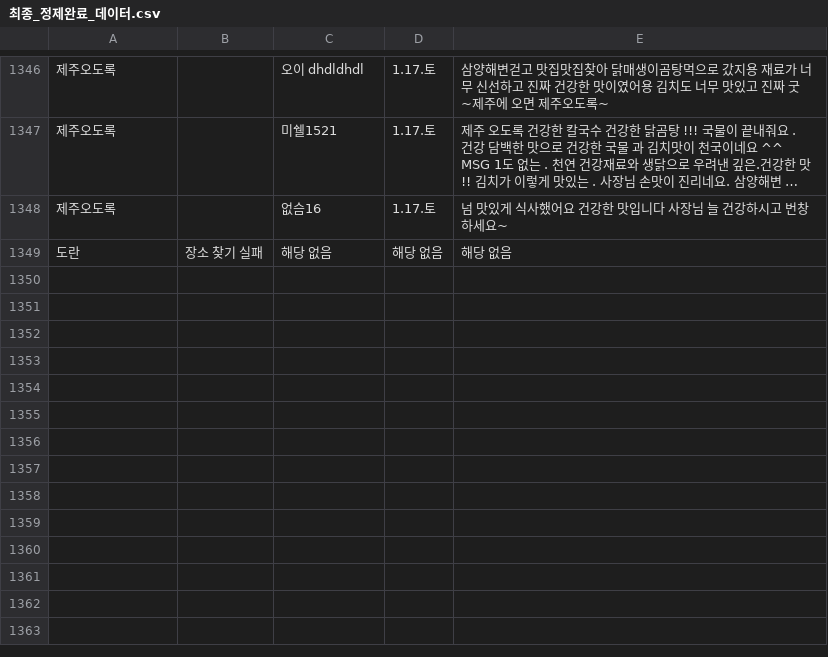
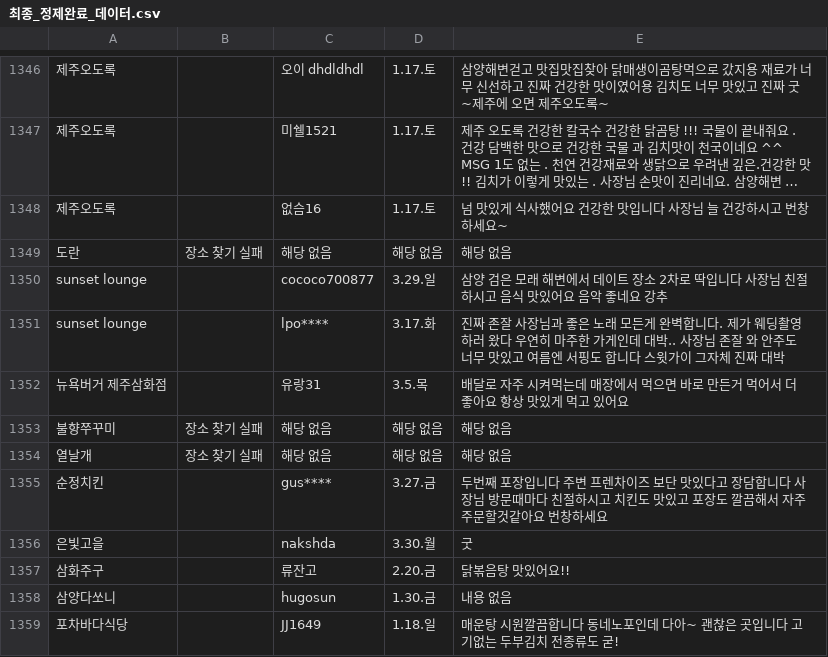
Before and after one commit to kang085/naver_review, a CSV file: 최종_정제완료_데이터.csv, drawn as a sheet; only a part is shown, gaps mark what is left out; long unchanged cells end in …; the diff names each change by its address in the sheet, - before the commit and + after, or states it on an @@ line.

```diff
--- a/최종_정제완료_데이터.csv
+++ b/최종_정제완료_데이터.csv
+row 1350: sunset lounge |  | cococo700877 | 3.29.일 | 삼양 검은 모래 해변에서 데이트 장소 2차로 딱입니다 사장님 친절하시고 음식 맛있어요 음악 좋네요 강추
+row 1351: sunset lounge |  | lpo**** | 3.17.화 | 진짜 존잘 사장님과 좋은 노래 모든게 완벽합니다. 제가 웨딩촬영하러 왔다 우연히 마주한 가게인데 대박.. 사장님 존잘 와 안주도 너무 맛있고 여름엔 서핑도 합니다 스윗가이 그자체 진짜 대박
+row 1352: 뉴욕버거 제주삼화점 |  | 유랑31 | 3.5.목 | 배달로 자주 시켜먹는데 매장에서 먹으면 바로 만든거 먹어서 더 좋아요 항상 맛있게 먹고 있어요
+row 1353: 불향쭈꾸미 | 장소 찾기 실패 | 해당 없음 | 해당 없음 | 해당 없음
+row 1354: 열날개 | 장소 찾기 실패 | 해당 없음 | 해당 없음 | 해당 없음
+row 1355: 순정치킨 |  | gus**** | 3.27.금 | 두번째 포장입니다 주변 프렌차이즈 보단 맛있다고 장담합니다 사장님 방문때마다 친절하시고 치킨도 맛있고 포장도 깔끔해서 자주 주문할것같아요 번창하세요
+row 1356: 은빛고을 |  | nakshda | 3.30.월 | 굿
+row 1357: 삼화주구 |  | 류잔고 | 2.20.금 | 닭볶음탕 맛있어요!!
+row 1358: 삼양다쏘니 |  | hugosun | 1.30.금 | 내용 없음
+row 1359: 포차바다식당 |  | JJ1649 | 1.18.일 | 매운탕 시원깔끔합니다 동네노포인데 다아~ 괜찮은 곳입니다 고기없는 두부김치 전종류도 굳!
```
Also changed, not shown: 2 other files.
